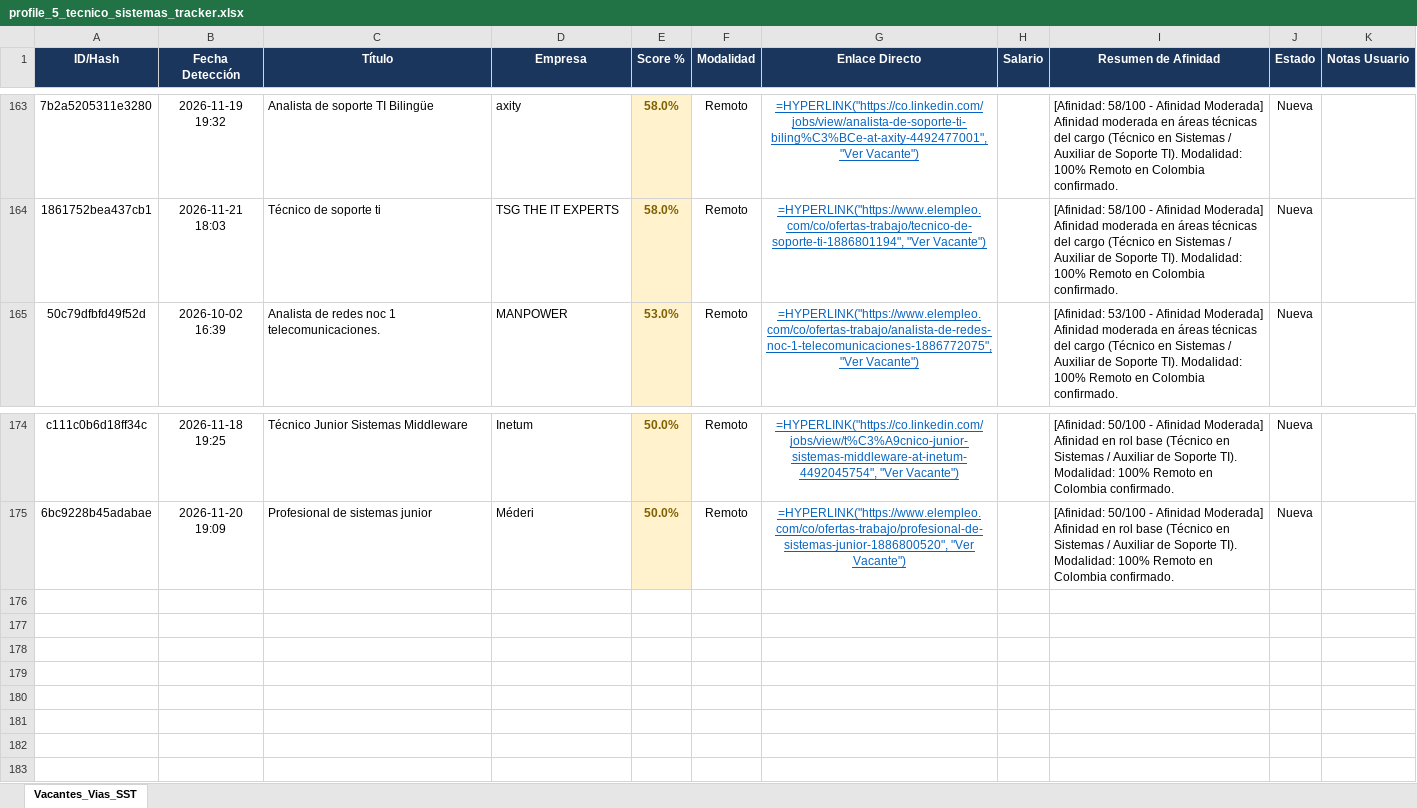
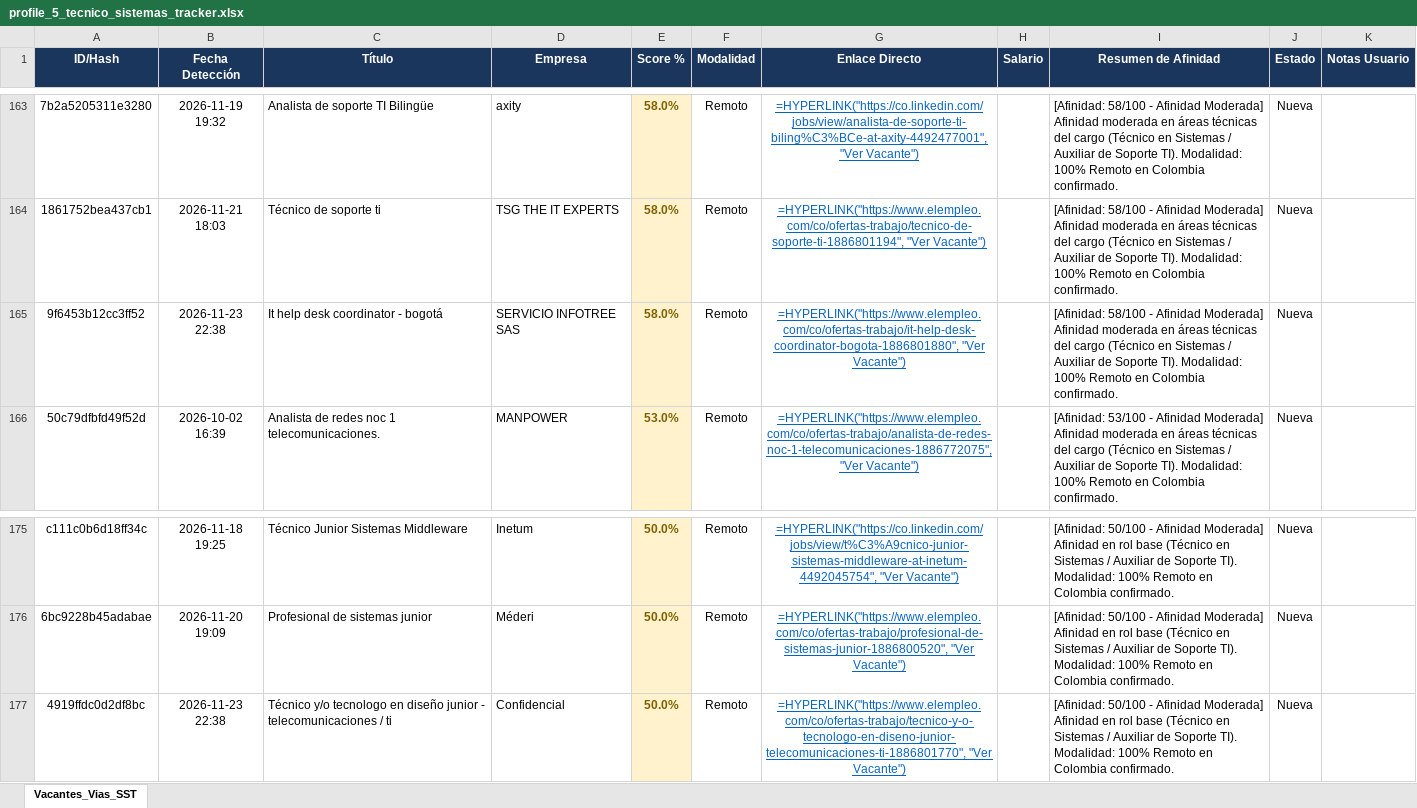
Before and after one commit to alejandromoli32-ui/tracker-jobs, an Excel workbook: output/profile_5_tecnico_sistemas_tracker.xlsx, sheet Vacantes_Vias_SST, drawn as a sheet; only a part is shown, gaps mark what is left out; values as stored, in another font and other column widths than the file's, no borders; formulas without a stored value are shown as written; the diff names each change by its address in the sheet, - before the commit and + after, or states it on an @@ line.

```diff
--- a/output/profile_5_tecnico_sistemas_tracker.xlsx (sheet Vacantes_Vias_SST)
+++ b/output/profile_5_tecnico_sistemas_tracker.xlsx (sheet Vacantes_Vias_SST)
+row 165: 9f6453b12cc3ff52 | 2026-11-23 22:38 | It help desk coordinator - bogotá | SERVICIO INFOTREE SAS | 58.0% | Remoto | =HYPERLINK("https://www.elempleo.com/co/ofertas-trabajo/it-help-desk-coordinator-bogota-1886801880", "Ver Vacante") |  | [Afinidad: 58/100 - Afinidad Moderada] Afinidad moderada en áreas técnicas del cargo (Técnico en Sistemas / Auxiliar de Soporte TI). Modalidad: 100% Remoto en Colombia confirmado. | Nueva
+row 177: 4919ffdc0d2df8bc | 2026-11-23 22:38 | Técnico y/o tecnologo en diseño junior - telecomunicaciones / ti | Confidencial | 50.0% | Remoto | =HYPERLINK("https://www.elempleo.com/co/ofertas-trabajo/tecnico-y-o-tecnologo-en-diseno-junior-telecomunicaciones-ti-1886801770", "Ver Vacante") |  | [Afinidad: 50/100 - Afinidad Moderada] Afinidad en rol base (Técnico en Sistemas / Auxiliar de Soporte TI). Modalidad: 100% Remoto en Colombia confirmado. | Nueva
```
Also changed, not shown: output/profile_1_civil_vias_sst_tracker.xlsx, output/profile_6_auxiliar_administrativo_tracker.xlsx, 11 other files.
